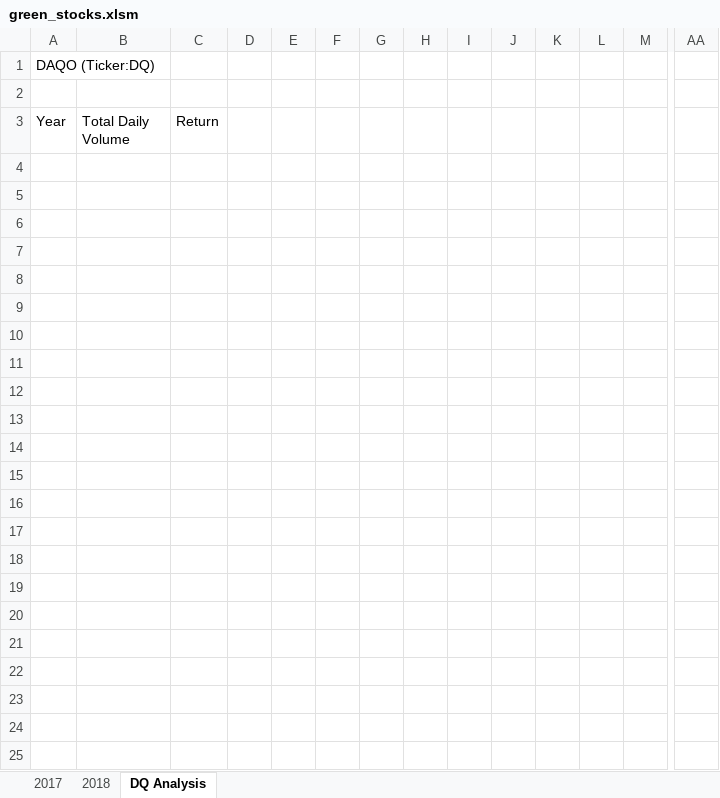
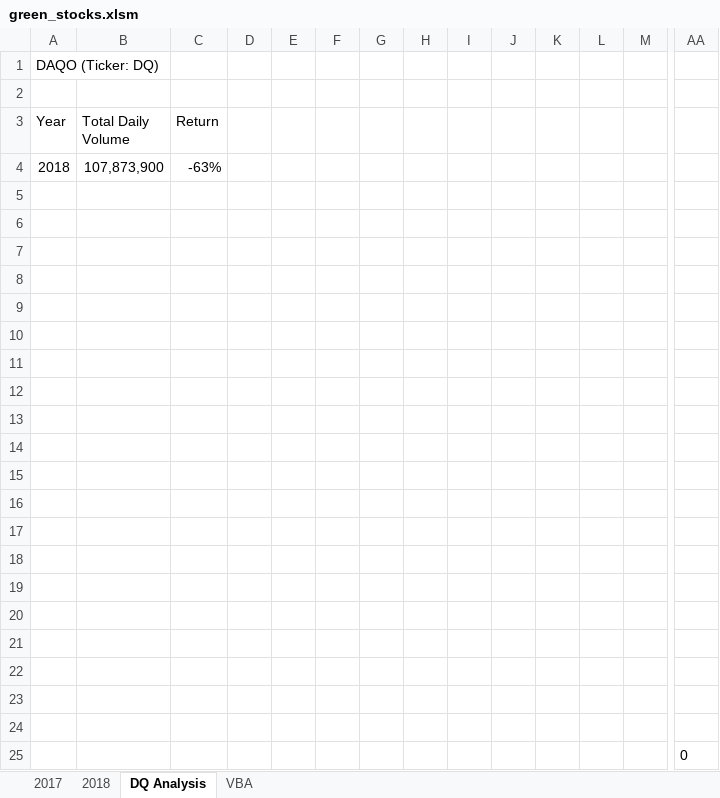
Before and after one commit to backwater-graphics/stock-analysis, an Excel workbook: green_stocks.xlsm, sheet DQ Analysis, drawn as a sheet; only a part is shown, gaps mark what is left out; values as stored, in another font and other column widths than the file's, no borders; rows hold the shown columns only; the diff names each change by its address in the sheet, - before the commit and + after, or states it on an @@ line.

```diff
--- a/green_stocks.xlsm (sheet DQ Analysis)
+++ b/green_stocks.xlsm (sheet DQ Analysis)
+sheet tab: VBA
-A1 (Year): DAQO (Ticker:DQ)
+A1 (Year): DAQO (Ticker: DQ)
+row 4: 2018 | 107,873,900 | -63%
+row 5: (empty)
+row 6: (empty)
+row 7: (empty)
+row 8: (empty)
+row 9: (empty)
+row 10: (empty)
+row 11: (empty)
+row 12: (empty)
+row 13: (empty)
+row 14: (empty)
+row 15: (empty)
+row 16: (empty)
+row 17: (empty)
+row 18: (empty)
+row 19: (empty)
+row 20: (empty)
+row 21: (empty)
+row 22: (empty)
+row 23: (empty)
+row 24: (empty)
+row 25:  |  |  |  |  |  |  |  |  |  |  |  |  | 0
```
